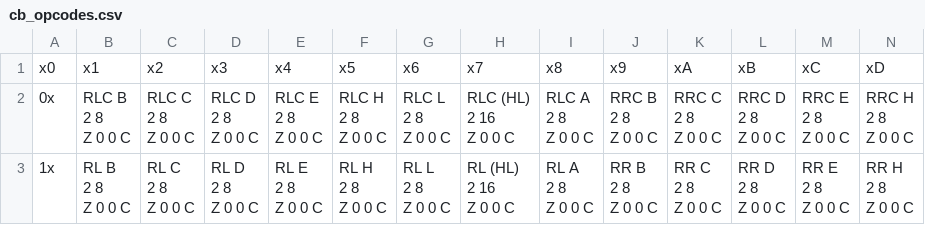
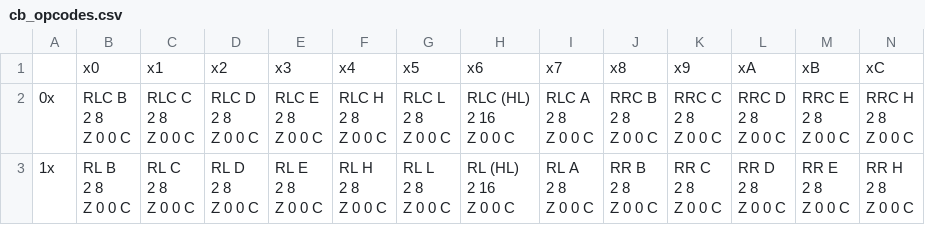
Before and after one commit to jimnarey/gb-emulator, a CSV file: other/cb_opcodes.csv, drawn as a sheet; only a part is shown; removed rows and columns are numbered as before the commit, all else as after; rows hold the shown columns only; the diff names each change by its address in the sheet, - before the commit and + after, or states it on an @@ line.

Commit message:
Error in cb tables (ods and csv) corrected

```diff
--- a/other/cb_opcodes.csv
+++ b/other/cb_opcodes.csv
-row 1: x0 | x1 | x2 | x3 | x4 | x5 | x6 | x7 | x8 | x9 | xA | xB | xC | xD
+row 1:  | x0 | x1 | x2 | x3 | x4 | x5 | x6 | x7 | x8 | x9 | xA | xB | xC
```
Also changed, not shown: 4 other files.
